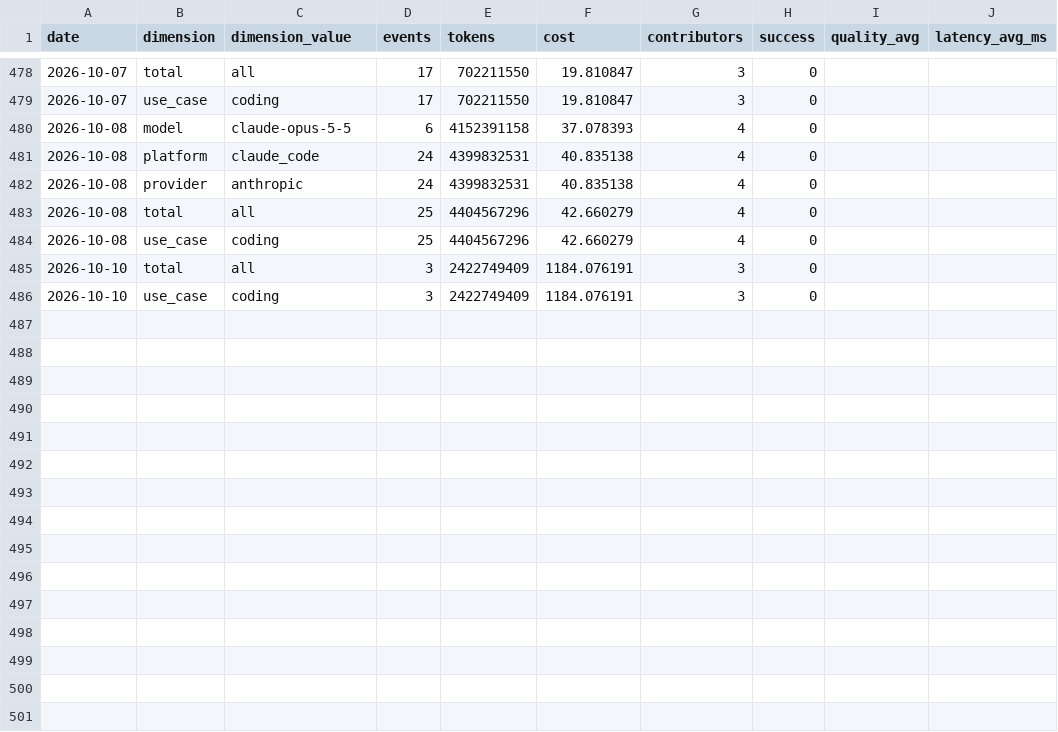
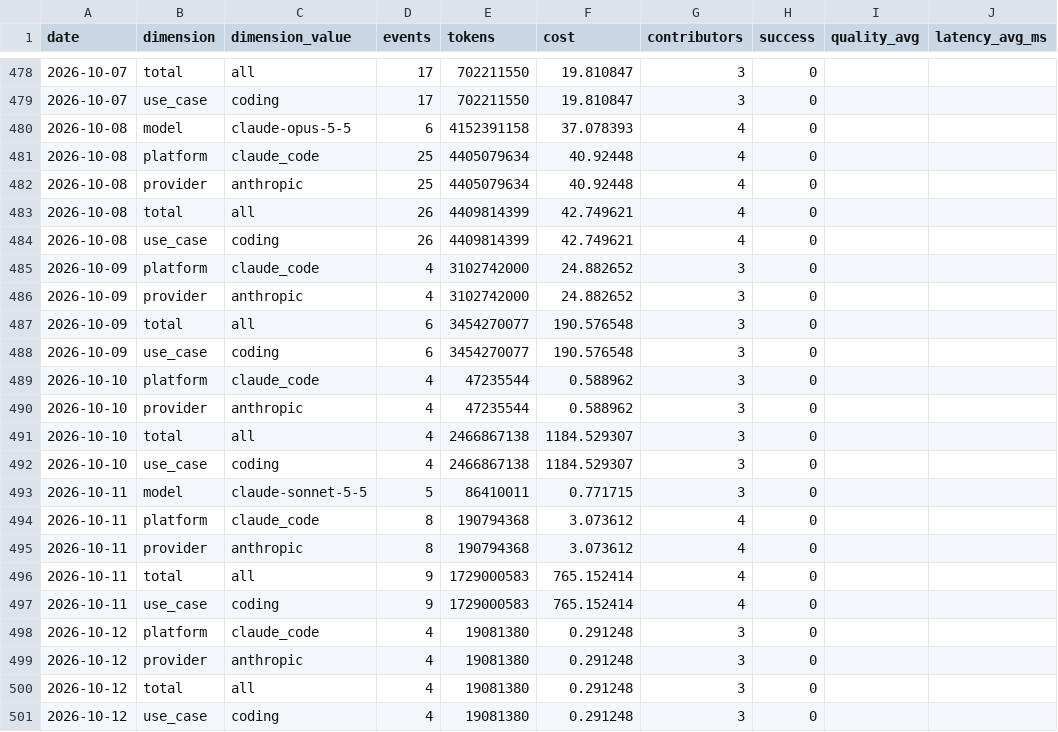
Before and after one commit to Kevinchamplin/mytokentracker-open-data, a CSV file: data/community.csv, drawn as a sheet; only a part is shown, gaps mark what is left out.

Commit message:
data: daily refresh 2026-10-12

```diff
--- a/data/community.csv
+++ b/data/community.csv
@@ -480,7 +480,22 @@ date,dimension,dimension_value,events,tokens,cost,contributors,success,quality_a
 2026-10-08,model,claude-opus-5-5,6,4152391158,37.078393,4,0,,
-2026-10-08,platform,claude_code,24,4399832531,40.835138,4,0,,
-2026-10-08,provider,anthropic,24,4399832531,40.835138,4,0,,
-2026-10-08,total,all,25,4404567296,42.660279,4,0,,
-2026-10-08,use_case,coding,25,4404567296,42.660279,4,0,,
-2026-10-10,total,all,3,2422749409,1184.076191,3,0,,
-2026-10-10,use_case,coding,3,2422749409,1184.076191,3,0,,
+2026-10-08,platform,claude_code,25,4405079634,40.92448,4,0,,
+2026-10-08,provider,anthropic,25,4405079634,40.92448,4,0,,
+2026-10-08,total,all,26,4409814399,42.749621,4,0,,
+2026-10-08,use_case,coding,26,4409814399,42.749621,4,0,,
+2026-10-09,platform,claude_code,4,3102742000,24.882652,3,0,,
+2026-10-09,provider,anthropic,4,3102742000,24.882652,3,0,,
+2026-10-09,total,all,6,3454270077,190.576548,3,0,,
+2026-10-09,use_case,coding,6,3454270077,190.576548,3,0,,
+2026-10-10,platform,claude_code,4,47235544,0.588962,3,0,,
+2026-10-10,provider,anthropic,4,47235544,0.588962,3,0,,
+2026-10-10,total,all,4,2466867138,1184.529307,3,0,,
+2026-10-10,use_case,coding,4,2466867138,1184.529307,3,0,,
+2026-10-11,model,claude-sonnet-5-5,5,86410011,0.771715,3,0,,
+2026-10-11,platform,claude_code,8,190794368,3.073612,4,0,,
+2026-10-11,provider,anthropic,8,190794368,3.073612,4,0,,
+2026-10-11,total,all,9,1729000583,765.152414,4,0,,
+2026-10-11,use_case,coding,9,1729000583,765.152414,4,0,,
+2026-10-12,platform,claude_code,4,19081380,0.291248,3,0,,
+2026-10-12,provider,anthropic,4,19081380,0.291248,3,0,,
+2026-10-12,total,all,4,19081380,0.291248,3,0,,
+2026-10-12,use_case,coding,4,19081380,0.291248,3,0,,
```
Also changed, not shown: data/cost-index.csv, data/models.csv, 4 other files.
